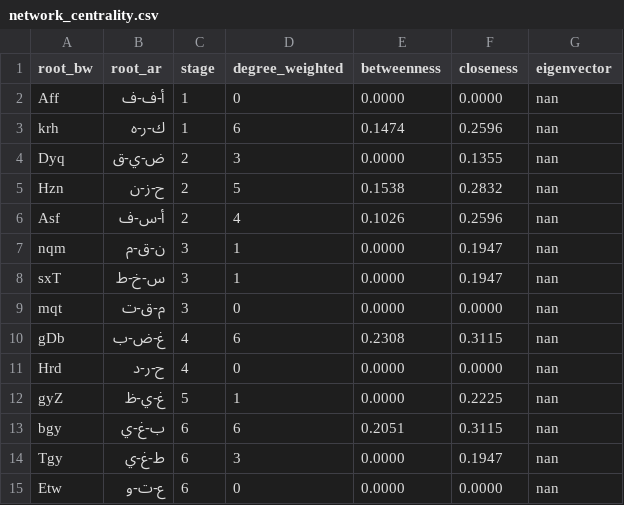
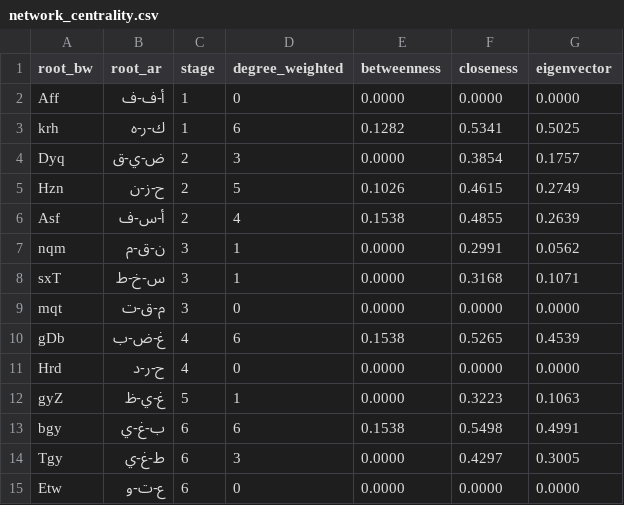
Before and after one commit to ali-kin4/quranic-emotion-spectrum, a CSV file: data/concordance/network_centrality.csv, drawn as a sheet.

```diff
--- a/data/concordance/network_centrality.csv
+++ b/data/concordance/network_centrality.csv
@@ -1,15 +1,15 @@
 root_bw,root_ar,stage,degree_weighted,betweenness,closeness,eigenvector
-Aff,أ-ف-ف,1,0,0.0000,0.0000,nan
-krh,ك-ر-ه,1,6,0.1474,0.2596,nan
-Dyq,ض-ي-ق,2,3,0.0000,0.1355,nan
-Hzn,ح-ز-ن,2,5,0.1538,0.2832,nan
-Asf,أ-س-ف,2,4,0.1026,0.2596,nan
-nqm,ن-ق-م,3,1,0.0000,0.1947,nan
-sxT,س-خ-ط,3,1,0.0000,0.1947,nan
-mqt,م-ق-ت,3,0,0.0000,0.0000,nan
-gDb,غ-ض-ب,4,6,0.2308,0.3115,nan
-Hrd,ح-ر-د,4,0,0.0000,0.0000,nan
-gyZ,غ-ي-ظ,5,1,0.0000,0.2225,nan
-bgy,ب-غ-ي,6,6,0.2051,0.3115,nan
-Tgy,ط-غ-ي,6,3,0.0000,0.1947,nan
-Etw,ع-ت-و,6,0,0.0000,0.0000,nan
+Aff,أ-ف-ف,1,0,0.0000,0.0000,0.0000
+krh,ك-ر-ه,1,6,0.1282,0.5341,0.5025
+Dyq,ض-ي-ق,2,3,0.0000,0.3854,0.1757
+Hzn,ح-ز-ن,2,5,0.1026,0.4615,0.2749
+Asf,أ-س-ف,2,4,0.1538,0.4855,0.2639
+nqm,ن-ق-م,3,1,0.0000,0.2991,0.0562
+sxT,س-خ-ط,3,1,0.0000,0.3168,0.1071
+mqt,م-ق-ت,3,0,0.0000,0.0000,0.0000
+gDb,غ-ض-ب,4,6,0.1538,0.5265,0.4539
+Hrd,ح-ر-د,4,0,0.0000,0.0000,0.0000
+gyZ,غ-ي-ظ,5,1,0.0000,0.3223,0.1063
+bgy,ب-غ-ي,6,6,0.1538,0.5498,0.4991
+Tgy,ط-غ-ي,6,3,0.0000,0.4297,0.3005
+Etw,ع-ت-و,6,0,0.0000,0.0000,0.0000
```
Also changed, not shown: 27 other files.
